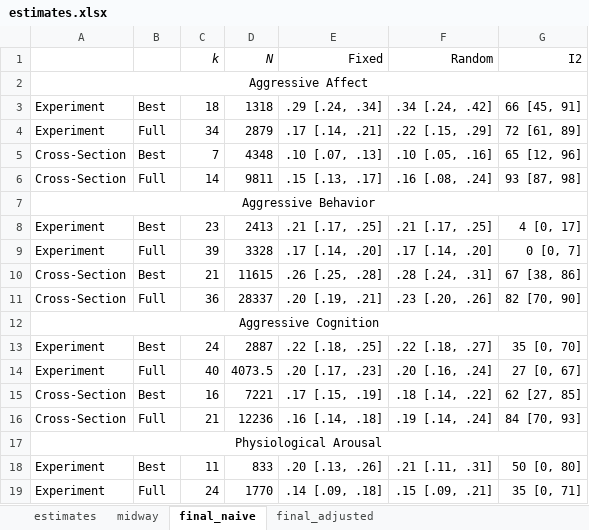
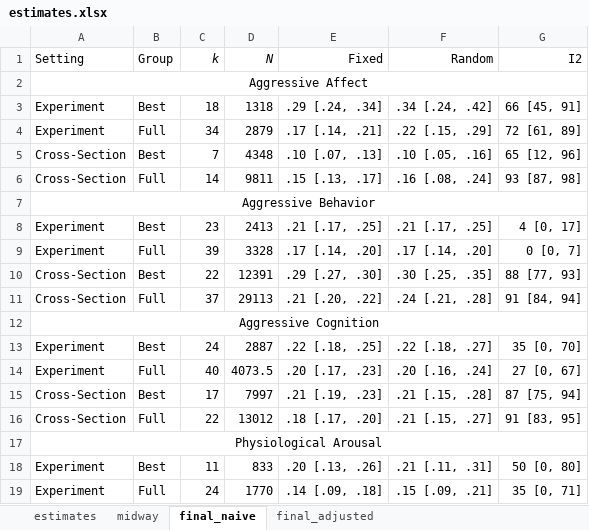
Before and after one commit to Joe-Hilgard/Anderson-meta, an Excel workbook: results/estimates.xlsx, sheet final_naive, drawn as a sheet; values as stored, in another font and other column widths than the file's, no borders; the diff names each change by its address in the sheet, - before the commit and + after, or states it on an @@ line.

```diff
--- a/results/estimates.xlsx (sheet final_naive)
+++ b/results/estimates.xlsx (sheet final_naive)
-A1: (empty)
+A1: Setting
-B1: (empty)
+B1: Group
-C10 (k): 21
+C10 (k): 22
-D10 (N): 11615
+D10 (N): 12391
-E10 (Fixed): .26 [.25, .28]
+E10 (Fixed): .29 [.27, .30]
-F10 (Random): .28 [.24, .31]
+F10 (Random): .30 [.25, .35]
-G10 (I2): 67 [38, 86]
+G10 (I2): 88 [77, 93]
-C11 (k): 36
+C11 (k): 37
-D11 (N): 28337
+D11 (N): 29113
-E11 (Fixed): .20 [.19, .21]
+E11 (Fixed): .21 [.20, .22]
-F11 (Random): .23 [.20, .26]
+F11 (Random): .24 [.21, .28]
-G11 (I2): 82 [70, 90]
+G11 (I2): 91 [84, 94]
-C15 (k): 16
+C15 (k): 17
-D15 (N): 7221
+D15 (N): 7997
-E15 (Fixed): .17 [.15, .19]
+E15 (Fixed): .21 [.19, .23]
-F15 (Random): .18 [.14, .22]
+F15 (Random): .21 [.15, .28]
-G15 (I2): 62 [27, 85]
+G15 (I2): 87 [75, 94]
-C16 (k): 21
+C16 (k): 22
-D16 (N): 12236
+D16 (N): 13012
-E16 (Fixed): .16 [.14, .18]
+E16 (Fixed): .18 [.17, .20]
-F16 (Random): .19 [.14, .24]
+F16 (Random): .21 [.15, .27]
-G16 (I2): 84 [70, 93]
+G16 (I2): 91 [83, 95]
```
Also changed, not shown: sheet final_adjusted, results/bias_tests.xlsx, 5 other files.
